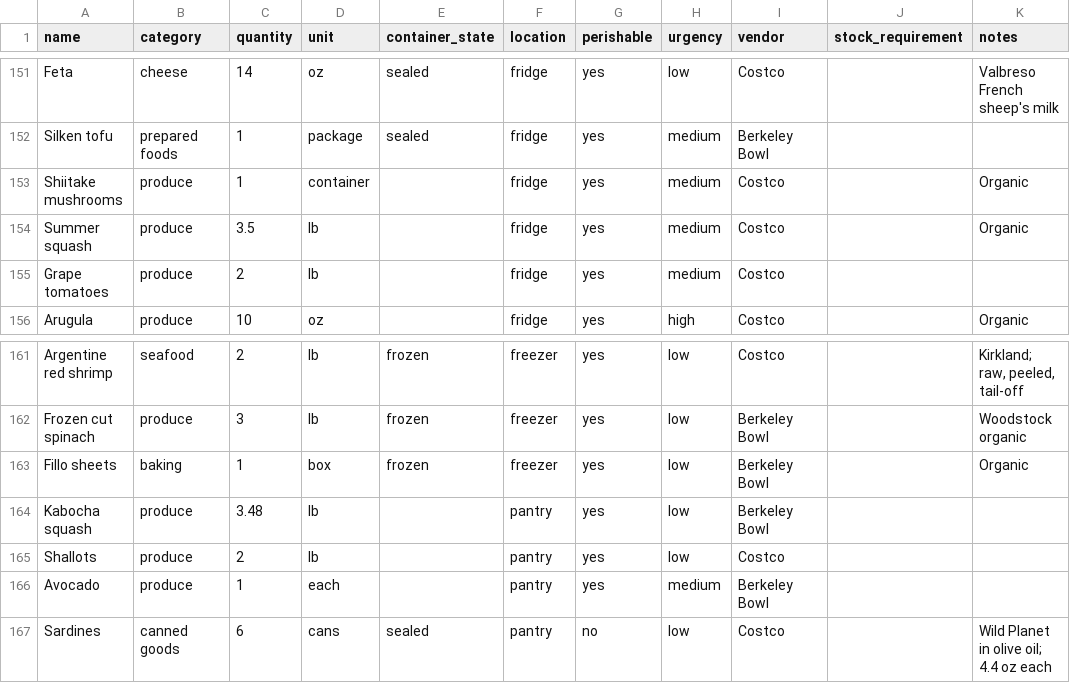
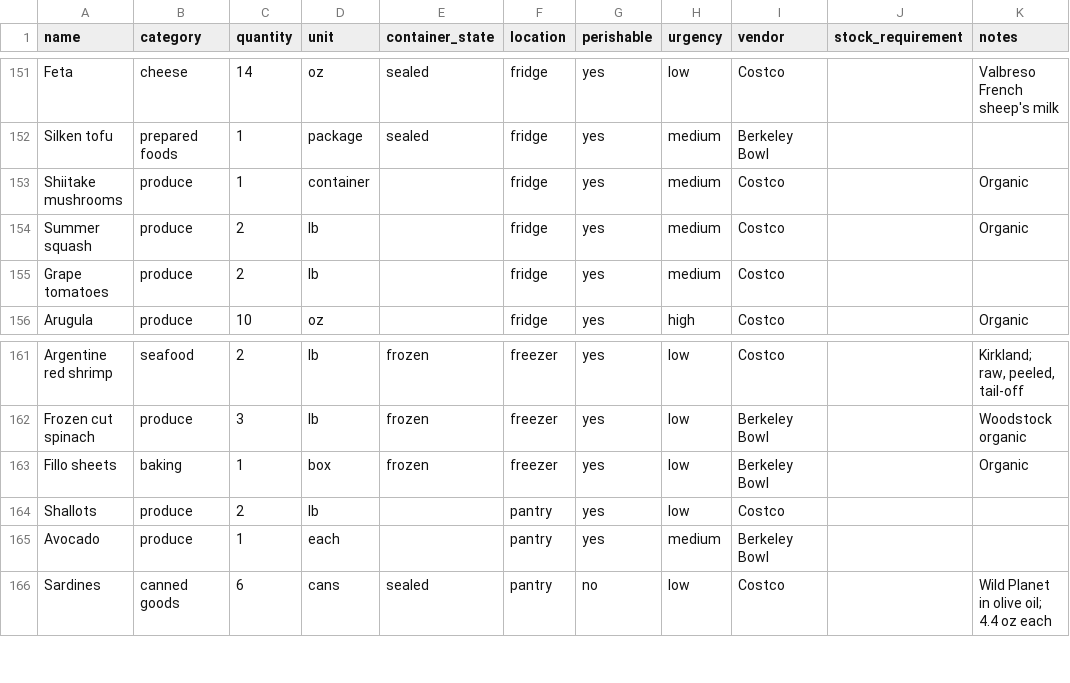
Before and after one commit to lananelson/easypantry, a CSV file: public/pantry.csv, drawn as a sheet; only a part is shown, gaps mark what is left out.

Commit message:
Remove kabocha and adjust summer squash to 2 lb

```diff
--- a/public/pantry.csv
+++ b/public/pantry.csv
@@ -153,3 +153,3 @@ Silken tofu,prepared foods,1,package,sealed,fridge,yes,medium,Berkeley Bowl,,
 Shiitake mushrooms,produce,1,container,,fridge,yes,medium,Costco,,Organic
-Summer squash,produce,3.5,lb,,fridge,yes,medium,Costco,,Organic
+Summer squash,produce,2,lb,,fridge,yes,medium,Costco,,Organic
 Grape tomatoes,produce,2,lb,,fridge,yes,medium,Costco,,
@@ -163,3 +163,2 @@ Frozen cut spinach,produce,3,lb,frozen,freezer,yes,low,Berkeley Bowl,,Woodstock
 Fillo sheets,baking,1,box,frozen,freezer,yes,low,Berkeley Bowl,,Organic
-Kabocha squash,produce,3.48,lb,,pantry,yes,low,Berkeley Bowl,,
 Shallots,produce,2,lb,,pantry,yes,low,Costco,,
```
